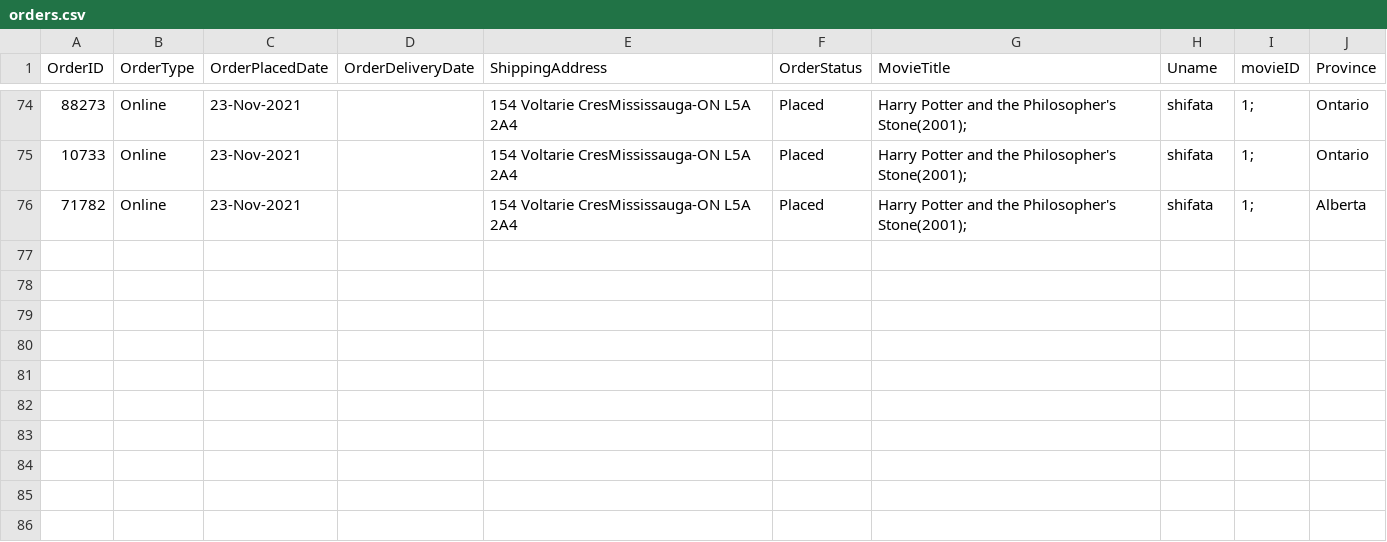
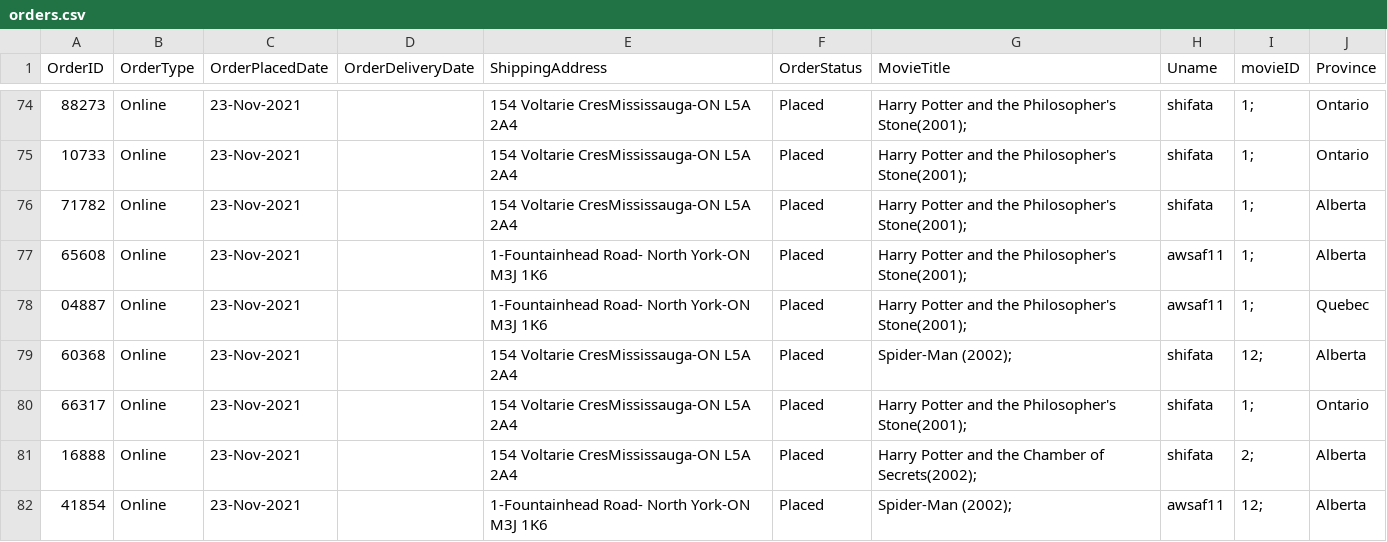
Before and after one commit to shifata/retailManagement, a CSV file: src/main/java/database/orders.csv, drawn as a sheet; only a part is shown, gaps mark what is left out.

```diff
--- a/src/main/java/database/orders.csv
+++ b/src/main/java/database/orders.csv
@@ -76 +76,7 @@ OrderID,OrderType,OrderPlacedDate,OrderDeliveryDate,ShippingAddress,OrderStatus,
 71782,Online,23-Nov-2021,,154 Voltarie CresMississauga-ON L5A 2A4,Placed,Harry Potter and the Philosopher's Stone(2001);,shifata,1;,Alberta
+65608,Online,23-Nov-2021,,1-Fountainhead Road- North York-ON M3J 1K6,Placed,Harry Potter and the Philosopher's Stone(2001);,awsaf11,1;,Alberta
+04887,Online,23-Nov-2021,,1-Fountainhead Road- North York-ON M3J 1K6,Placed,Harry Potter and the Philosopher's Stone(2001);,awsaf11,1;,Quebec
+60368,Online,23-Nov-2021,,154 Voltarie CresMississauga-ON L5A 2A4,Placed,Spider-Man (2002);,shifata,12;,Alberta
+66317,Online,23-Nov-2021,,154 Voltarie CresMississauga-ON L5A 2A4,Placed,Harry Potter and the Philosopher's Stone(2001);,shifata,1;,Ontario
+16888,Online,23-Nov-2021,,154 Voltarie CresMississauga-ON L5A 2A4,Placed,Harry Potter and the Chamber of Secrets(2002);,shifata,2;,Alberta
+41854,Online,23-Nov-2021,,1-Fountainhead Road- North York-ON M3J 1K6,Placed,Spider-Man (2002);,awsaf11,12;,Alberta
```
Also changed, not shown: src/main/java/database/movies.csv, src/main/java/database/users.csv, 5 other files.
